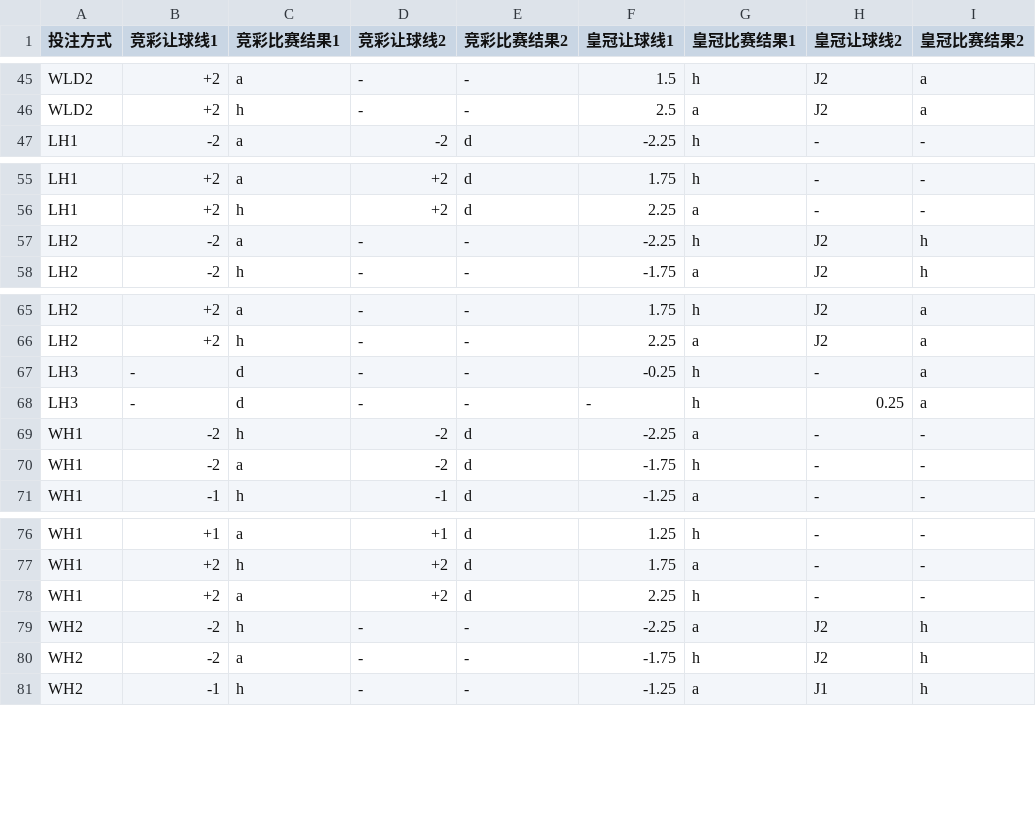
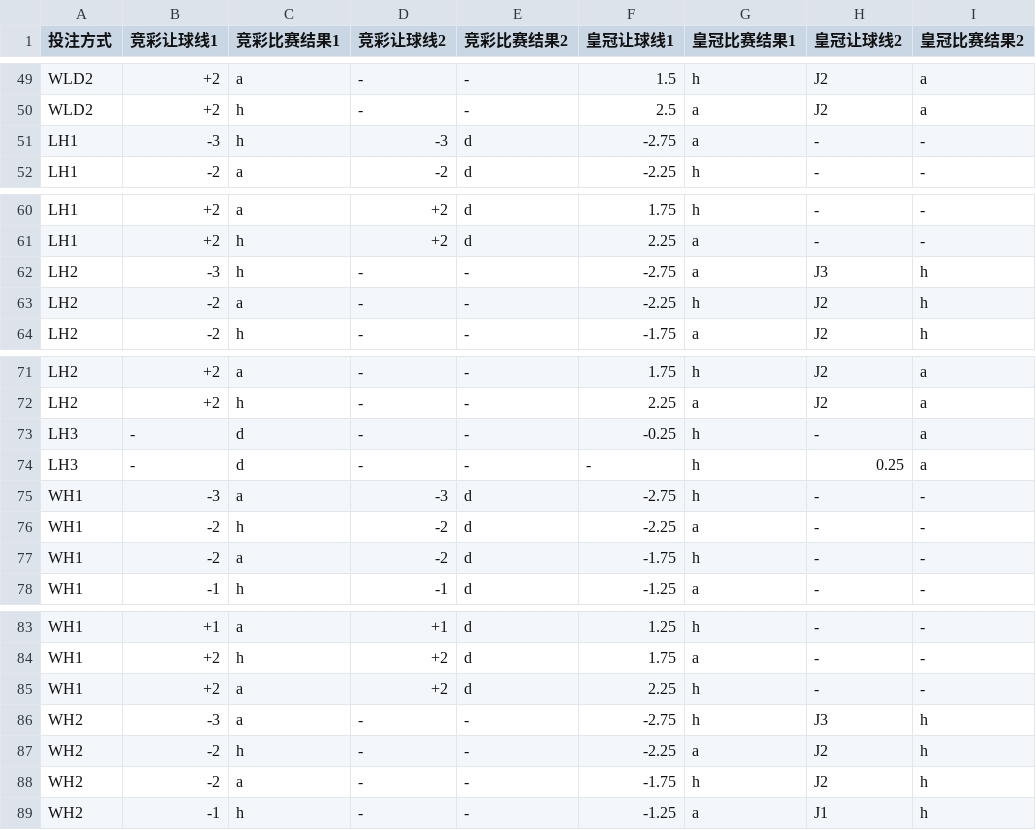
Before and after one commit to zxxzzzzz/oddServer, a CSV file: rule/methodRule.csv, drawn as a sheet; only a part is shown, gaps mark what is left out; the diff covers the shown part only; the diff names each change by its address in the sheet, - before the commit and + after, or states it on an @@ line.

```diff
--- a/rule/methodRule.csv
+++ b/rule/methodRule.csv
+row 51: LH1 | -3 | h | -3 | d | -2.75 | a | - | -
+row 62: LH2 | -3 | h | - | - | -2.75 | a | J3 | h
+row 75: WH1 | -3 | a | -3 | d | -2.75 | h | - | -
+row 86: WH2 | -3 | a | - | - | -2.75 | h | J3 | h
```
Also changed, not shown: 8 added rows elsewhere in this file, rule/chuanRule.csv, rule/sinRule.csv, 2 other files.
